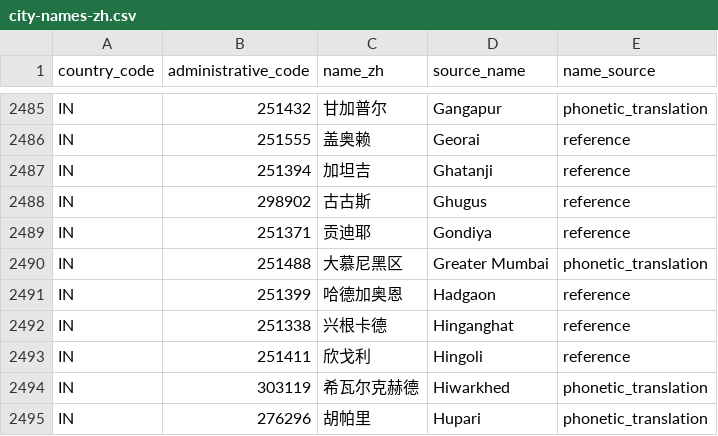
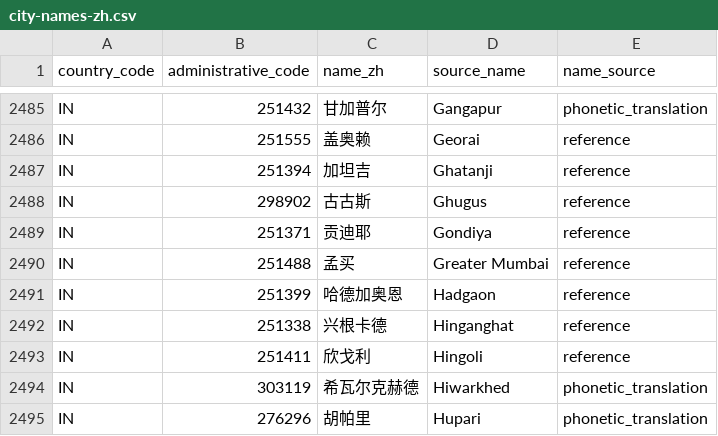
Before and after one commit to cyrilggg/travel-database, a CSV file: site/data/city-names-zh.csv, drawn as a sheet; only a part is shown, gaps mark what is left out.

```diff
--- a/site/data/city-names-zh.csv
+++ b/site/data/city-names-zh.csv
@@ -2489,3 +2489,3 @@ IN,298902,古古斯,Ghugus,reference
 IN,251371,贡迪耶,Gondiya,reference
-IN,251488,大慕尼黑区,Greater Mumbai,phonetic_translation
+IN,251488,孟买,Greater Mumbai,reference
 IN,251399,哈德加奥恩,Hadgaon,reference
```
Also changed, not shown: site/data/sources/in-municipal-cities-2026-09-05.csv, 21 other files.
